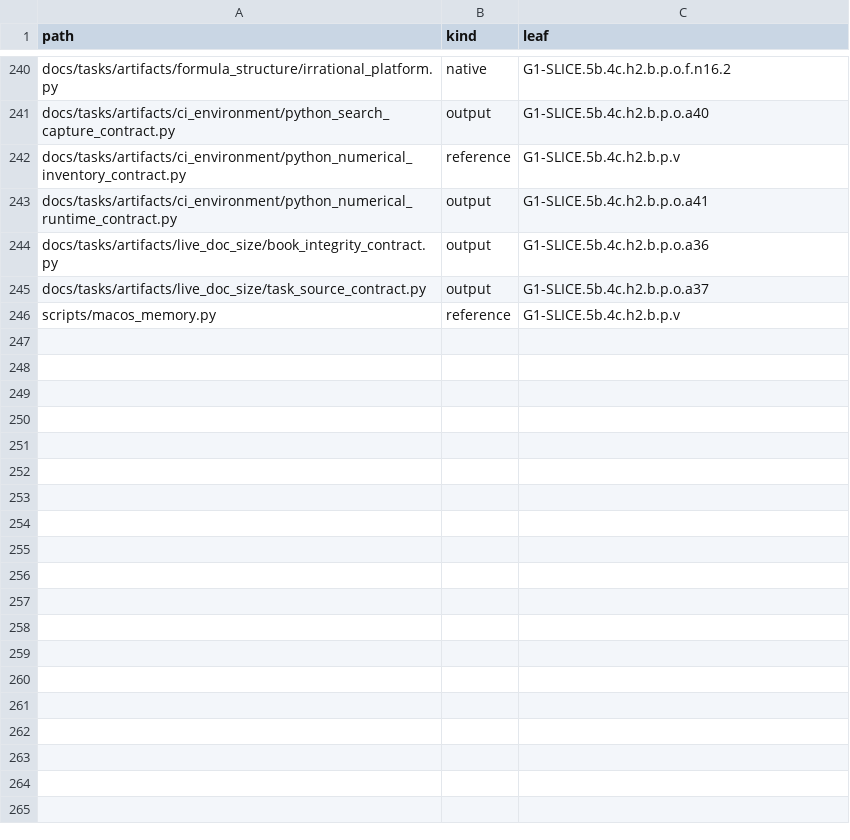
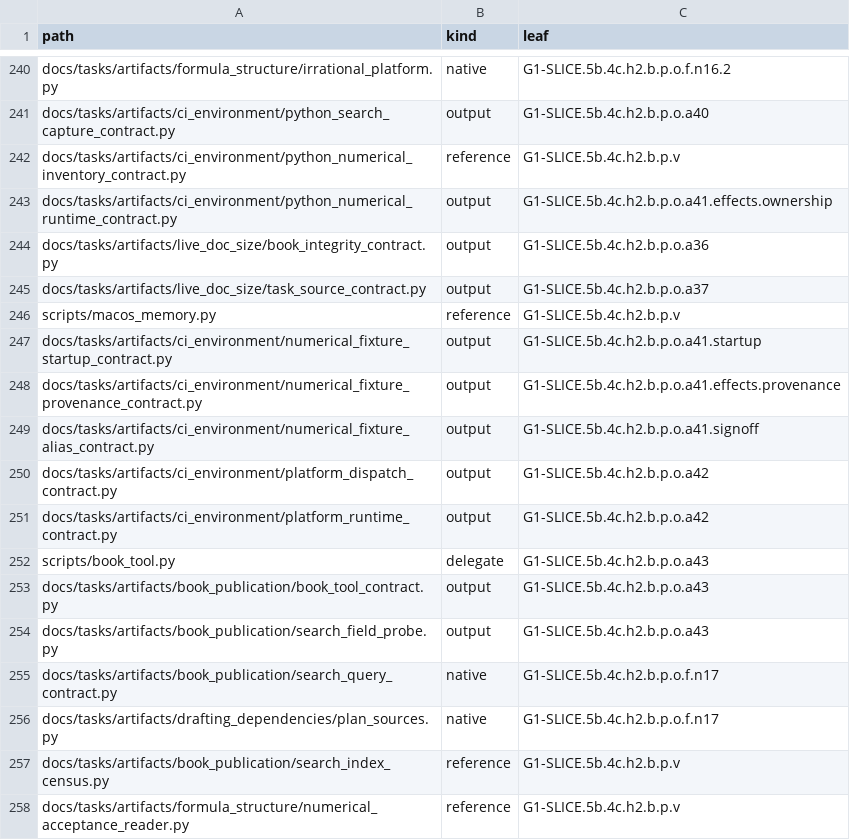
Before and after one commit to rdje/stitchcad, a TSV file: docs/tasks/artifacts/ci_environment/python_file_entries.tsv, drawn as a sheet; only a part is shown, gaps mark what is left out.

Commit message:
STITCHCAD-G1-0966 (leaf G1-SLICE.5b.4c.h2.b.p.inventory-reconcile): reconcile producer inventory before push
- Cover all 370 sources again: 116 effect rows, 257 file rows and 41 native groups.
- Own later additions in a42, a43 and n17; restore n16 group membership.
- Enter the producer profile in plan_sources.py so ambient Rust stores cannot reach Cargo (D381).

```diff
--- a/docs/tasks/artifacts/ci_environment/python_file_entries.tsv
+++ b/docs/tasks/artifacts/ci_environment/python_file_entries.tsv
@@ -242,3 +242,3 @@ docs/tasks/artifacts/ci_environment/python_search_capture_contract.py	output	G1-
 docs/tasks/artifacts/ci_environment/python_numerical_inventory_contract.py	reference	G1-SLICE.5b.4c.h2.b.p.v
-docs/tasks/artifacts/ci_environment/python_numerical_runtime_contract.py	output	G1-SLICE.5b.4c.h2.b.p.o.a41
+docs/tasks/artifacts/ci_environment/python_numerical_runtime_contract.py	output	G1-SLICE.5b.4c.h2.b.p.o.a41.effects.ownership
 docs/tasks/artifacts/live_doc_size/book_integrity_contract.py	output	G1-SLICE.5b.4c.h2.b.p.o.a36
@@ -246 +246,13 @@ docs/tasks/artifacts/live_doc_size/task_source_contract.py	output	G1-SLICE.5b.4c
 scripts/macos_memory.py	reference	G1-SLICE.5b.4c.h2.b.p.v
+docs/tasks/artifacts/ci_environment/numerical_fixture_startup_contract.py	output	G1-SLICE.5b.4c.h2.b.p.o.a41.startup
+docs/tasks/artifacts/ci_environment/numerical_fixture_provenance_contract.py	output	G1-SLICE.5b.4c.h2.b.p.o.a41.effects.provenance
+docs/tasks/artifacts/ci_environment/numerical_fixture_alias_contract.py	output	G1-SLICE.5b.4c.h2.b.p.o.a41.signoff
+docs/tasks/artifacts/ci_environment/platform_dispatch_contract.py	output	G1-SLICE.5b.4c.h2.b.p.o.a42
+docs/tasks/artifacts/ci_environment/platform_runtime_contract.py	output	G1-SLICE.5b.4c.h2.b.p.o.a42
+scripts/book_tool.py	delegate	G1-SLICE.5b.4c.h2.b.p.o.a43
+docs/tasks/artifacts/book_publication/book_tool_contract.py	output	G1-SLICE.5b.4c.h2.b.p.o.a43
+docs/tasks/artifacts/book_publication/search_field_probe.py	output	G1-SLICE.5b.4c.h2.b.p.o.a43
+docs/tasks/artifacts/book_publication/search_query_contract.py	native	G1-SLICE.5b.4c.h2.b.p.o.f.n17
+docs/tasks/artifacts/drafting_dependencies/plan_sources.py	native	G1-SLICE.5b.4c.h2.b.p.o.f.n17
+docs/tasks/artifacts/book_publication/search_index_census.py	reference	G1-SLICE.5b.4c.h2.b.p.v
+docs/tasks/artifacts/formula_structure/numerical_acceptance_reader.py	reference	G1-SLICE.5b.4c.h2.b.p.v
```
Also changed, not shown: docs/tasks/artifacts/ci_environment/producer_entries.tsv, docs/tasks/artifacts/ci_environment/python_effect_entries.tsv, 11 other files.
